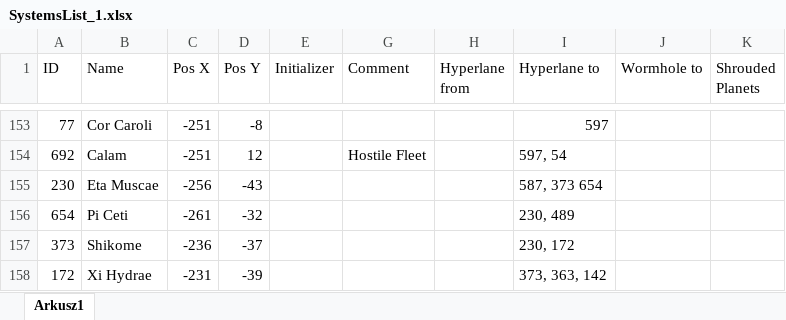
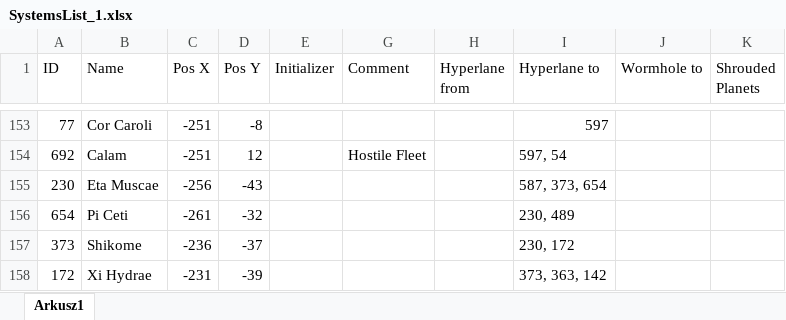
Before and after one commit to Janlitschka/dandelion-galaxy, an Excel workbook: SystemsList_1.xlsx, sheet Arkusz1, drawn as a sheet; only a part is shown, gaps mark what is left out; values as stored, in another font and other column widths than the file's, no borders; the diff names each change by its address in the sheet, - before the commit and + after, or states it on an @@ line.

```diff
--- a/SystemsList_1.xlsx (sheet Arkusz1)
+++ b/SystemsList_1.xlsx (sheet Arkusz1)
-I155 (Hyperlane to): 587, 373 654
+I155 (Hyperlane to): 587, 373, 654
```
Also changed, not shown: 3 other files.
